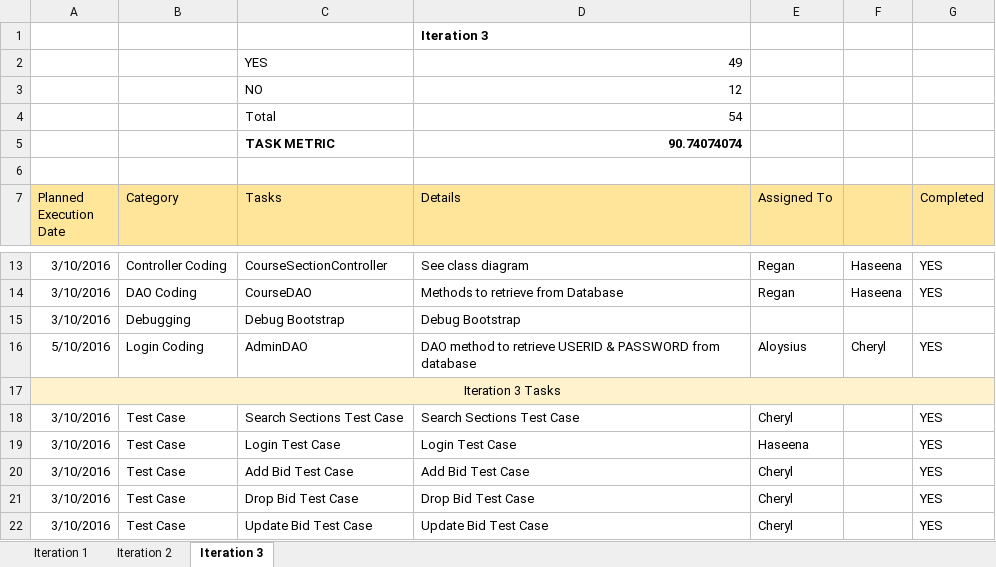
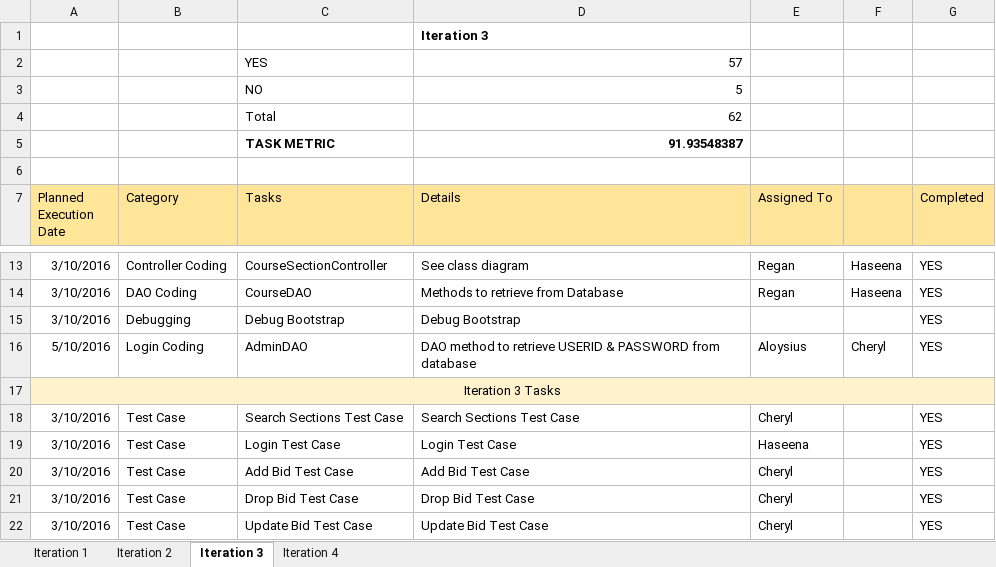
Before and after one commit to sickle5stone/BiddingSystem, an Excel workbook: metrics/tm.xlsx, sheet Iteration 3, drawn as a sheet; only a part is shown, gaps mark what is left out; values as stored, in another font and other column widths than the file's, no borders; the diff covers the shown part only; the diff names each change by its address in the sheet, - before the commit and + after, or states it on an @@ line.

```diff
--- a/metrics/tm.xlsx (sheet Iteration 3)
+++ b/metrics/tm.xlsx (sheet Iteration 3)
+sheet tab: Iteration 4
-D2 (Details): 49
+D2 (Details): 57
-D3 (Details): 12
+D3 (Details): 5
-D4 (Details): 54
+D4 (Details): 62
-D5 (Details): 90.74074074
+D5 (Details): 91.93548387
-G15 (Completed): (empty)
+G15 (Completed): YES
```
Also changed, not shown: 2 added rows, 2 removed rows, 15 edited cells and cell formats elsewhere in this sheet, metrics/bm.xlsx, metrics/ppm.xlsx, 54 other files.
